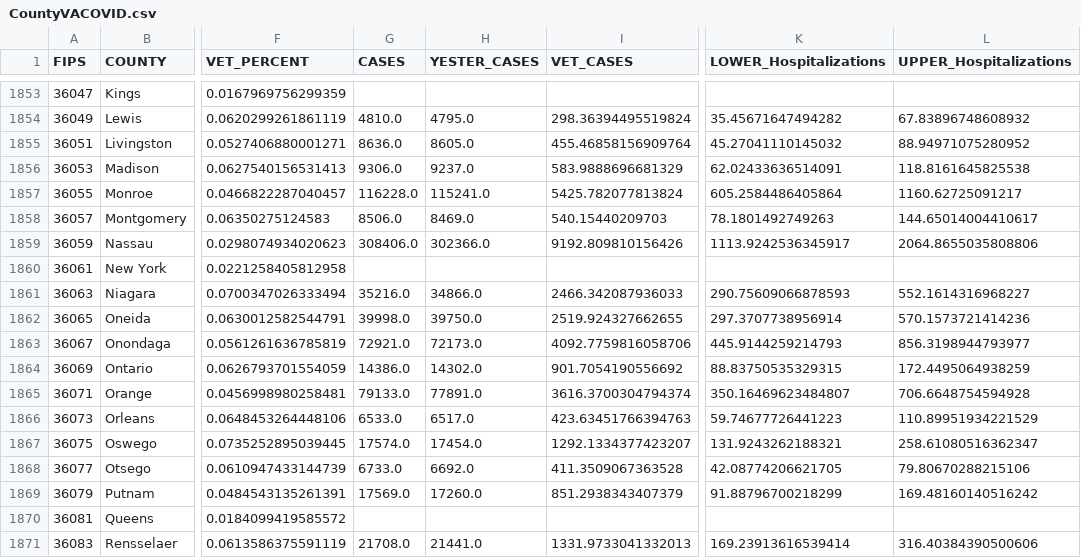
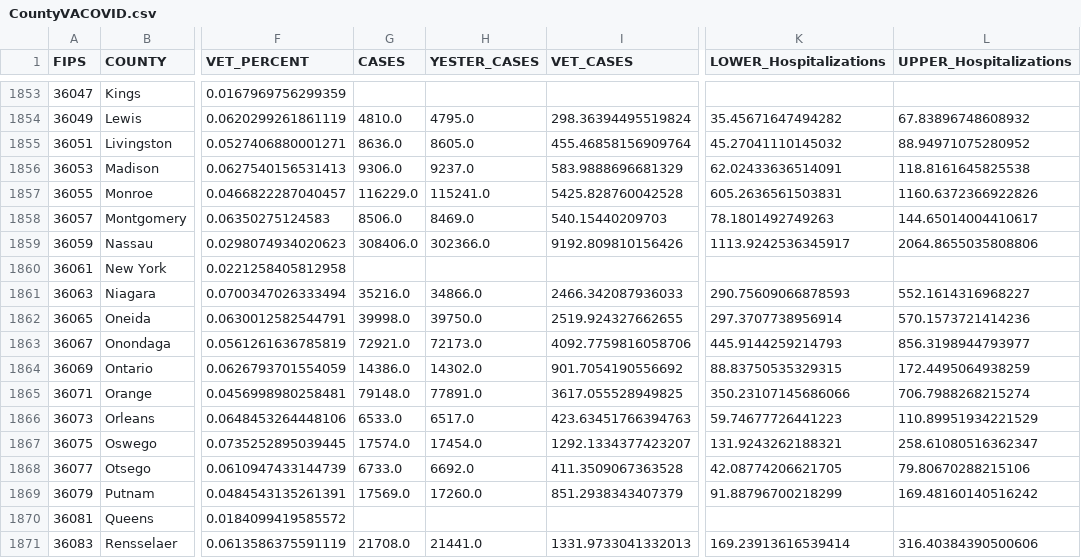
Before and after one commit to Sharma6614/VACCTTest, a CSV file: CountyVACOVID.csv, drawn as a sheet; only a part is shown, gaps mark what is left out; the diff names each change by its address in the sheet, - before the commit and + after, or states it on an @@ line.

```diff
--- a/CountyVACOVID.csv
+++ b/CountyVACOVID.csv
-G1857 (CASES): 116228.0
+G1857 (CASES): 116229.0
-I1857 (VET_CASES): 5425.782077813824
+I1857 (VET_CASES): 5425.828760042528
-K1857 (LOWER_Hospitalizations): 605.2584486405864
+K1857 (LOWER_Hospitalizations): 605.2636561503831
-L1857 (UPPER_Hospitalizations): 1160.62725091217
+L1857 (UPPER_Hospitalizations): 1160.6372366922826
-G1865 (CASES): 79133.0
+G1865 (CASES): 79148.0
-I1865 (VET_CASES): 3616.3700304794374
+I1865 (VET_CASES): 3617.055528949825
-K1865 (LOWER_Hospitalizations): 350.16469623484807
+K1865 (LOWER_Hospitalizations): 350.23107145686066
-L1865 (UPPER_Hospitalizations): 706.6648754594928
+L1865 (UPPER_Hospitalizations): 706.7988268215274
```
